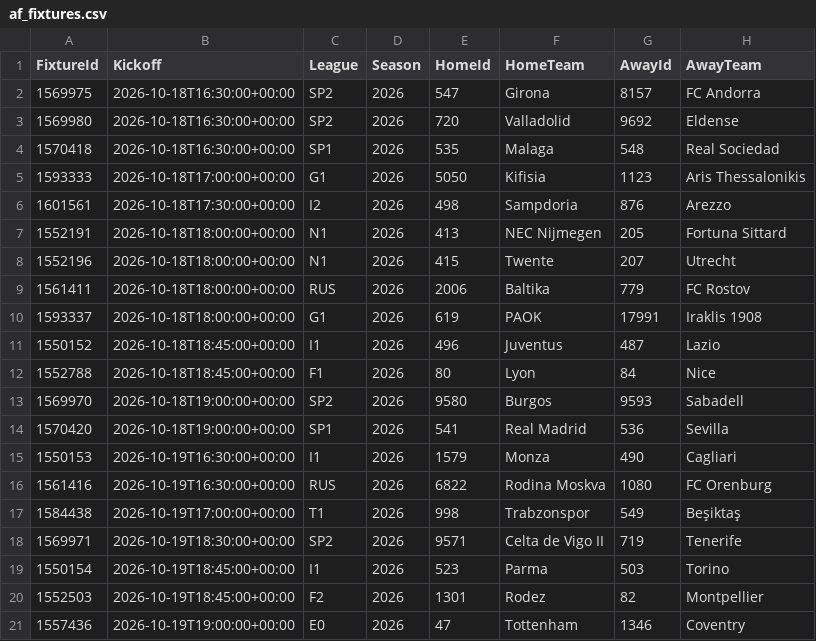
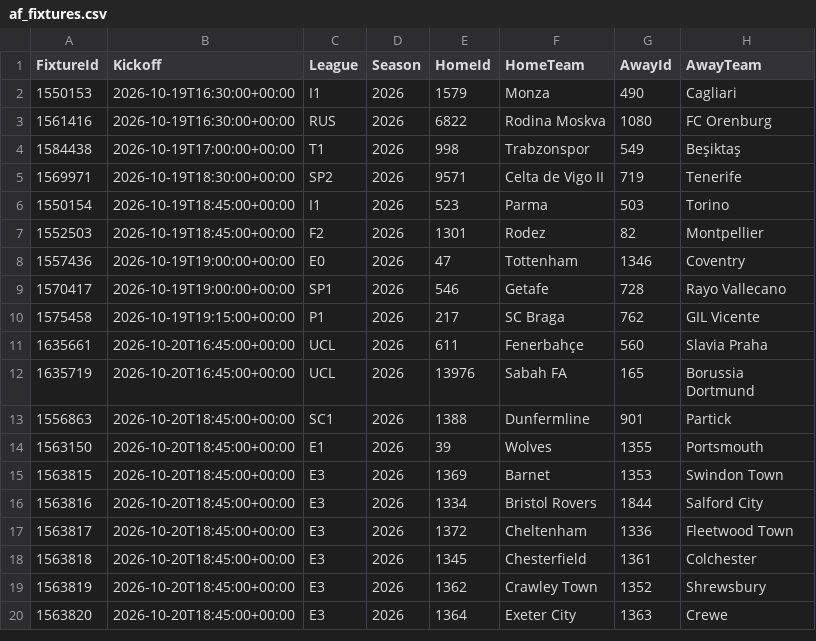
Before and after one commit to tambejasparh/epl-value-dashboard, a CSV file: data_snapshot/af_fixtures.csv, drawn as a sheet; only a part is shown; the shorter side is filled out with more unchanged rows; the diff names each change by its address in the sheet, - before the commit and + after, or states it on an @@ line.

```diff
--- a/data_snapshot/af_fixtures.csv
+++ b/data_snapshot/af_fixtures.csv
-row 2: 1569975 | 2026-10-18T16:30:00+00:00 | SP2 | 2026 | 547 | Girona | 8157 | FC Andorra
-row 3: 1569980 | 2026-10-18T16:30:00+00:00 | SP2 | 2026 | 720 | Valladolid | 9692 | Eldense
-row 4: 1570418 | 2026-10-18T16:30:00+00:00 | SP1 | 2026 | 535 | Malaga | 548 | Real Sociedad
-row 5: 1593333 | 2026-10-18T17:00:00+00:00 | G1 | 2026 | 5050 | Kifisia | 1123 | Aris Thessalonikis
-row 6: 1601561 | 2026-10-18T17:30:00+00:00 | I2 | 2026 | 498 | Sampdoria | 876 | Arezzo
-row 7: 1552191 | 2026-10-18T18:00:00+00:00 | N1 | 2026 | 413 | NEC Nijmegen | 205 | Fortuna Sittard
-row 8: 1552196 | 2026-10-18T18:00:00+00:00 | N1 | 2026 | 415 | Twente | 207 | Utrecht
-row 9: 1561411 | 2026-10-18T18:00:00+00:00 | RUS | 2026 | 2006 | Baltika | 779 | FC Rostov
-row 10: 1593337 | 2026-10-18T18:00:00+00:00 | G1 | 2026 | 619 | PAOK | 17991 | Iraklis 1908
-row 11: 1550152 | 2026-10-18T18:45:00+00:00 | I1 | 2026 | 496 | Juventus | 487 | Lazio
-row 12: 1552788 | 2026-10-18T18:45:00+00:00 | F1 | 2026 | 80 | Lyon | 84 | Nice
-row 13: 1569970 | 2026-10-18T19:00:00+00:00 | SP2 | 2026 | 9580 | Burgos | 9593 | Sabadell
-row 14: 1570420 | 2026-10-18T19:00:00+00:00 | SP1 | 2026 | 541 | Real Madrid | 536 | Sevilla
```
Also changed, not shown: best_picks_log.csv, data_snapshot/af_injuries.csv, 15 other files.
